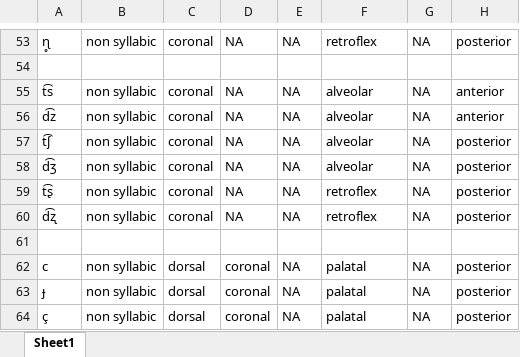
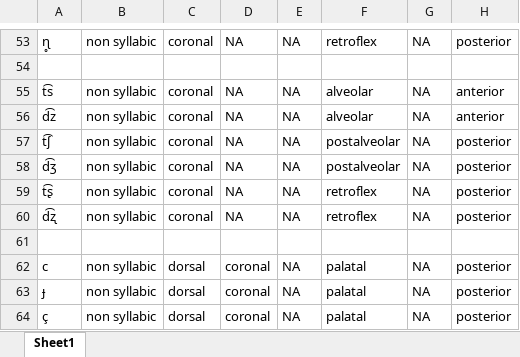
Before and after one commit to Accelsnow/Phonogenesis-legacy, an Excel workbook: src/defaultipa.xlsx, sheet Sheet1, drawn as a sheet; only a part is shown, gaps mark what is left out; values as stored, in another font and other column widths than the file's, no borders; the diff names each change by its address in the sheet, - before the commit and + after, or states it on an @@ line.

```diff
--- a/src/defaultipa.xlsx (sheet Sheet1)
+++ b/src/defaultipa.xlsx (sheet Sheet1)
-F57:F58: alveolar
+F57:F58: postalveolar
```
Also changed, not shown: 4 other files.
